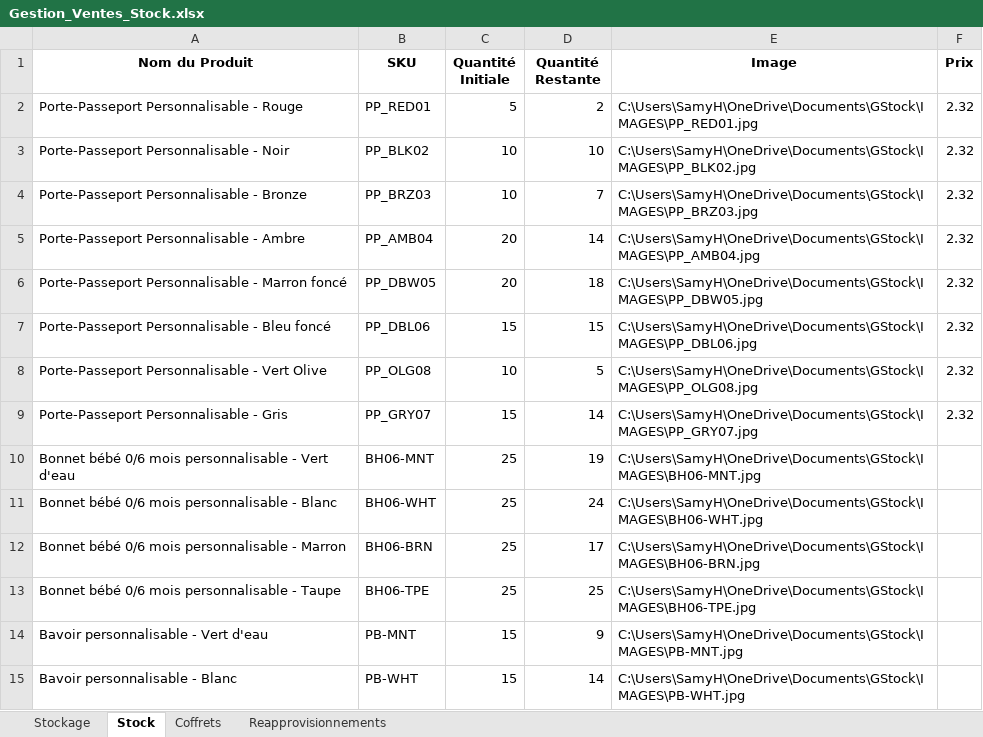
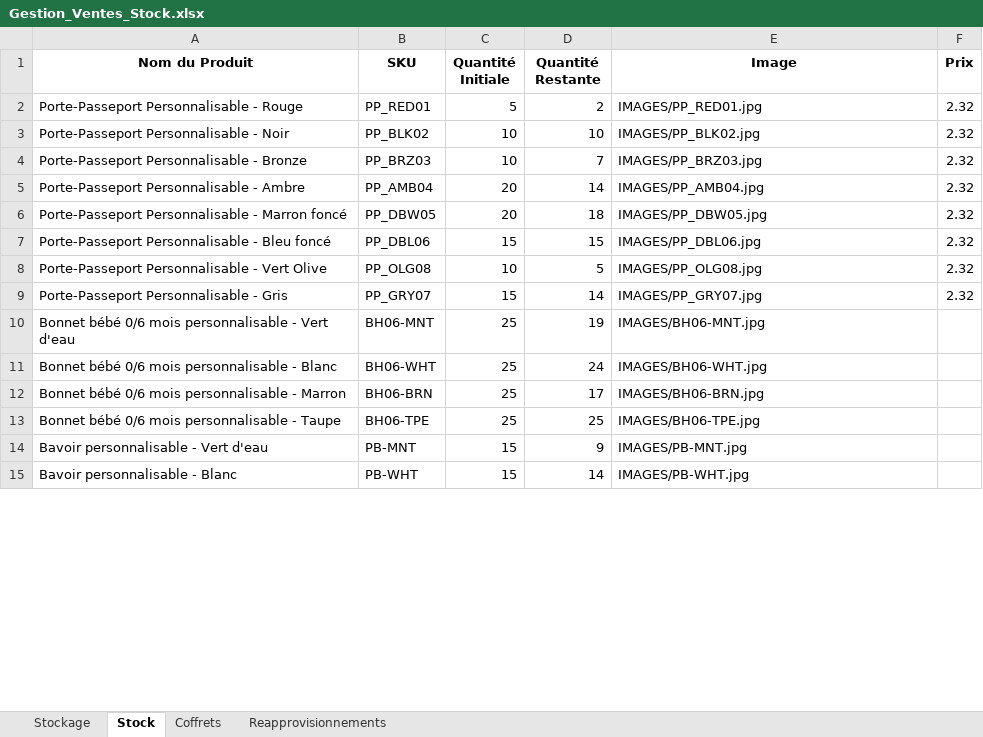
Before and after one commit to Samy3D59/gestion-stocks-app, an Excel workbook: Gestion_Ventes_Stock.xlsx, sheet Stock, drawn as a sheet; only a part is shown; values as stored, in another font and other column widths than the file's, no borders; the diff covers the shown part only; the diff names each change by its address in the sheet, - before the commit and + after, or states it on an @@ line.

Commit message:
Mise à jour des chemins d'images dans Gestion_Ventes_Stock.xlsx

```diff
--- a/Gestion_Ventes_Stock.xlsx (sheet Stock)
+++ b/Gestion_Ventes_Stock.xlsx (sheet Stock)
-E2 (Image): C:\Users\SamyH\OneDrive\Documents\GStock\IMAGES\PP_RED01.jpg
+E2 (Image): IMAGES/PP_RED01.jpg
-E3 (Image): C:\Users\SamyH\OneDrive\Documents\GStock\IMAGES\PP_BLK02.jpg
+E3 (Image): IMAGES/PP_BLK02.jpg
-E4 (Image): C:\Users\SamyH\OneDrive\Documents\GStock\IMAGES\PP_BRZ03.jpg
+E4 (Image): IMAGES/PP_BRZ03.jpg
-E5 (Image): C:\Users\SamyH\OneDrive\Documents\GStock\IMAGES\PP_AMB04.jpg
+E5 (Image): IMAGES/PP_AMB04.jpg
-E6 (Image): C:\Users\SamyH\OneDrive\Documents\GStock\IMAGES\PP_DBW05.jpg
+E6 (Image): IMAGES/PP_DBW05.jpg
-E7 (Image): C:\Users\SamyH\OneDrive\Documents\GStock\IMAGES\PP_DBL06.jpg
+E7 (Image): IMAGES/PP_DBL06.jpg
-E8 (Image): C:\Users\SamyH\OneDrive\Documents\GStock\IMAGES\PP_OLG08.jpg
+E8 (Image): IMAGES/PP_OLG08.jpg
-E9 (Image): C:\Users\SamyH\OneDrive\Documents\GStock\IMAGES\PP_GRY07.jpg
+E9 (Image): IMAGES/PP_GRY07.jpg
-E10 (Image): C:\Users\SamyH\OneDrive\Documents\GStock\IMAGES\BH06-MNT.jpg
+E10 (Image): IMAGES/BH06-MNT.jpg
-E11 (Image): C:\Users\SamyH\OneDrive\Documents\GStock\IMAGES\BH06-WHT.jpg
+E11 (Image): IMAGES/BH06-WHT.jpg
-E12 (Image): C:\Users\SamyH\OneDrive\Documents\GStock\IMAGES\BH06-BRN.jpg
+E12 (Image): IMAGES/BH06-BRN.jpg
-E13 (Image): C:\Users\SamyH\OneDrive\Documents\GStock\IMAGES\BH06-TPE.jpg
+E13 (Image): IMAGES/BH06-TPE.jpg
-E14 (Image): C:\Users\SamyH\OneDrive\Documents\GStock\IMAGES\PB-MNT.jpg
+E14 (Image): IMAGES/PB-MNT.jpg
-E15 (Image): C:\Users\SamyH\OneDrive\Documents\GStock\IMAGES\PB-WHT.jpg
+E15 (Image): IMAGES/PB-WHT.jpg
```
Also changed, not shown: 18 edited cells elsewhere in this sheet.
